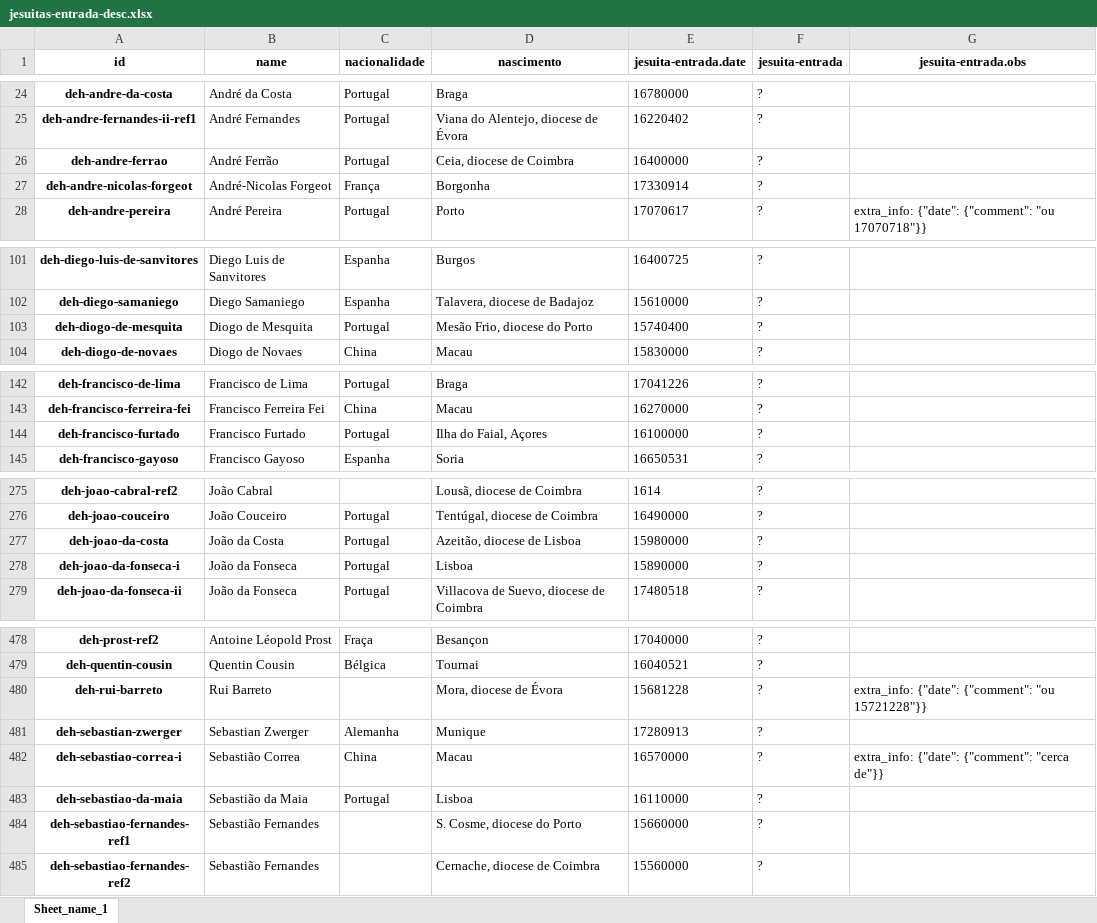
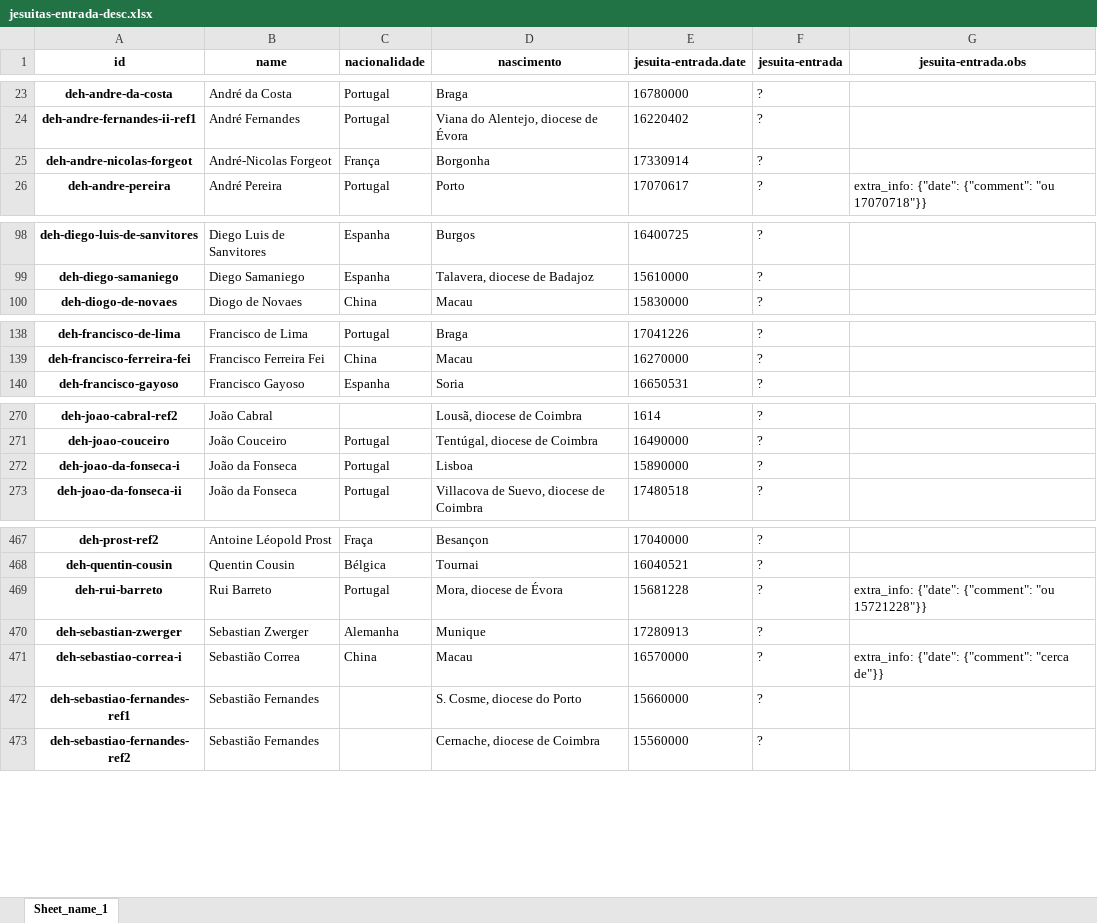
Before and after one commit to joaquimrcarvalho/dehergne-locations, an Excel workbook: notebooks/jesuitas-entrada-desc.xlsx, sheet Sheet_name_1, drawn as a sheet; only a part is shown, gaps mark what is left out; values as stored, in another font and other column widths than the file's, no borders; removed rows and columns are numbered as before the commit, all else as after; the diff covers the shown part only; the diff names each change by its address in the sheet, - before the commit and + after, or states it on an @@ line.

```diff
--- a/notebooks/jesuitas-entrada-desc.xlsx (sheet Sheet_name_1)
+++ b/notebooks/jesuitas-entrada-desc.xlsx (sheet Sheet_name_1)
-row 26: deh-andre-ferrao | André Ferrão | Portugal | Ceia, diocese de Coimbra | 16400000 | ?
-row 103: deh-diogo-de-mesquita | Diogo de Mesquita | Portugal | Mesão Frio, diocese do Porto | 15740400 | ?
-row 144: deh-francisco-furtado | Francisco Furtado | Portugal | Ilha do Faial, Açores | 16100000 | ?
-row 277: deh-joao-da-costa | João da Costa | Portugal | Azeitão, diocese de Lisboa | 15980000 | ?
-C469 (nacionalidade): (empty)
+C469 (nacionalidade): Portugal
-row 483: deh-sebastiao-da-maia | Sebastião da Maia | Portugal | Lisboa | 16110000 | ?
```
Also changed, not shown: 1 added row, 10 removed rows and 1 edited cell elsewhere in this sheet, notebooks/jesuita-entrada_totals.xlsx, notebooks/jesuitas-entrada-full.xlsx, 4 other files.
